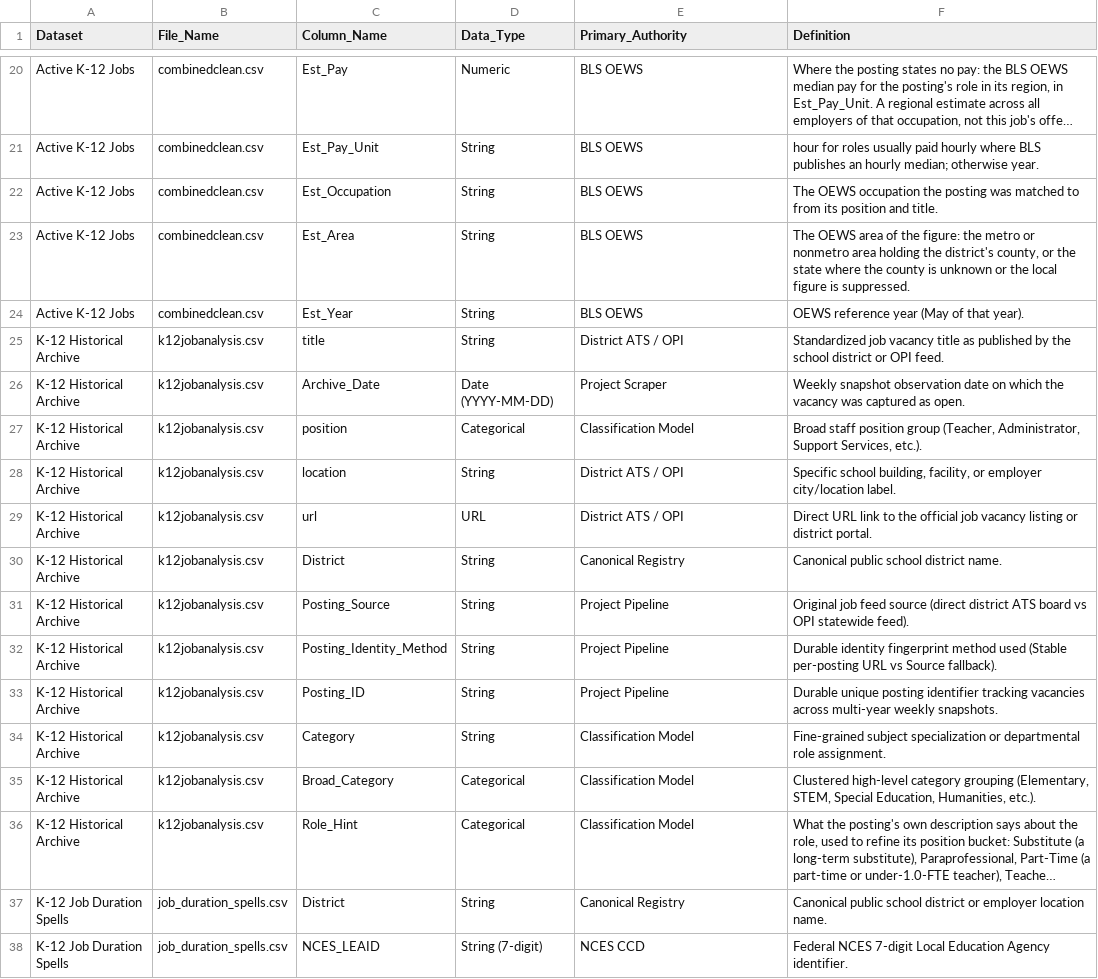
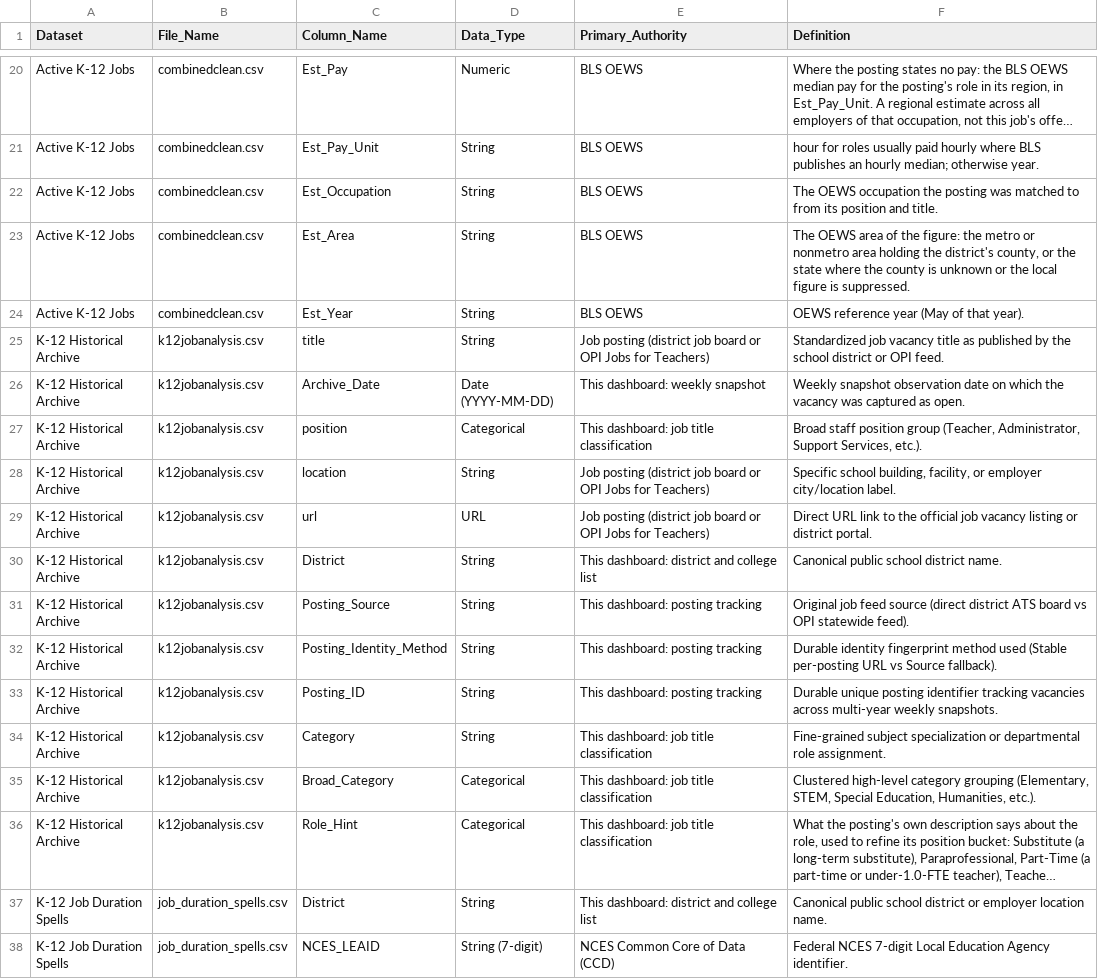
Before and after one commit to bostickmike/Montana-Education-Jobs-Dashboard, a CSV file: Mt_Ed_Jobs/data_dictionary.csv, drawn as a sheet; only a part is shown, gaps mark what is left out; long unchanged cells end in …; the diff covers the shown part only; the diff names each change by its address in the sheet, - before the commit and + after, or states it on an @@ line.

```diff
--- a/Mt_Ed_Jobs/data_dictionary.csv
+++ b/Mt_Ed_Jobs/data_dictionary.csv
-E25 (Primary_Authority): District ATS / OPI
+E25 (Primary_Authority): Job posting (district job board or OPI Jobs for Teachers)
-E26 (Primary_Authority): Project Scraper
+E26 (Primary_Authority): This dashboard: weekly snapshot
-E27 (Primary_Authority): Classification Model
+E27 (Primary_Authority): This dashboard: job title classification
-E28:E29 (Primary_Authority): District ATS / OPI
+E28:E29 (Primary_Authority): Job posting (district job board or OPI Jobs for Teachers)
-E30 (Primary_Authority): Canonical Registry
+E30 (Primary_Authority): This dashboard: district and college list
-E31:E33 (Primary_Authority): Project Pipeline
+E31:E33 (Primary_Authority): This dashboard: posting tracking
-E34:E36 (Primary_Authority): Classification Model
+E34:E36 (Primary_Authority): This dashboard: job title classification
-E37 (Primary_Authority): Canonical Registry
+E37 (Primary_Authority): This dashboard: district and college list
-E38 (Primary_Authority): NCES CCD
+E38 (Primary_Authority): NCES Common Core of Data (CCD)
```
Also changed, not shown: 147 edited cells elsewhere in this file, 2 other files.
